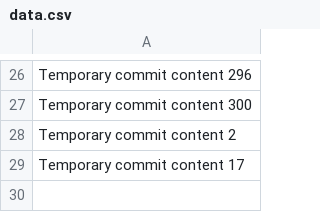
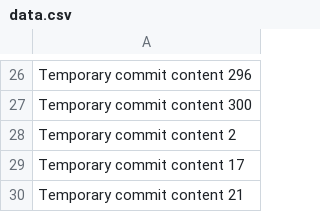
Before and after one commit to drtaikoselke/VirtualGallery, a CSV file: data.csv, drawn as a sheet; only a part is shown, gaps mark what is left out.

```diff
--- a/data.csv
+++ b/data.csv
@@ -29 +29,2 @@ Temporary commit content 2
 Temporary commit content 17
+Temporary commit content 21
```
